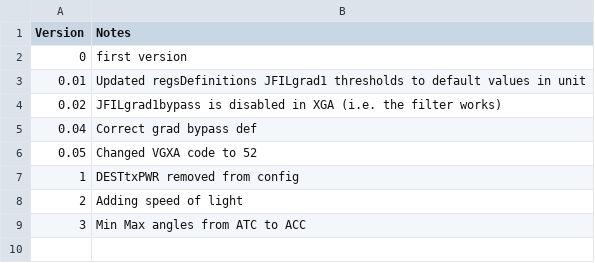
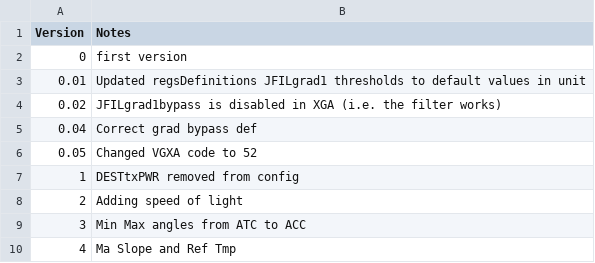
Before and after one commit to aangerma/algo_ivcam2, a CSV file: +Calibration/+configurationStructure/configVersions/releaseNotes.csv, drawn as a sheet.

```diff
--- a/+Calibration/+configurationStructure/configVersions/releaseNotes.csv
+++ b/+Calibration/+configurationStructure/configVersions/releaseNotes.csv
@@ -9 +9,2 @@ Version,Notes
 3,Min Max angles from ATC to ACC
+4,Ma Slope and Ref Tmp
```
Also changed, not shown: +Calibration/eepromStructure/eepromStructure.csv, 5 other files.
